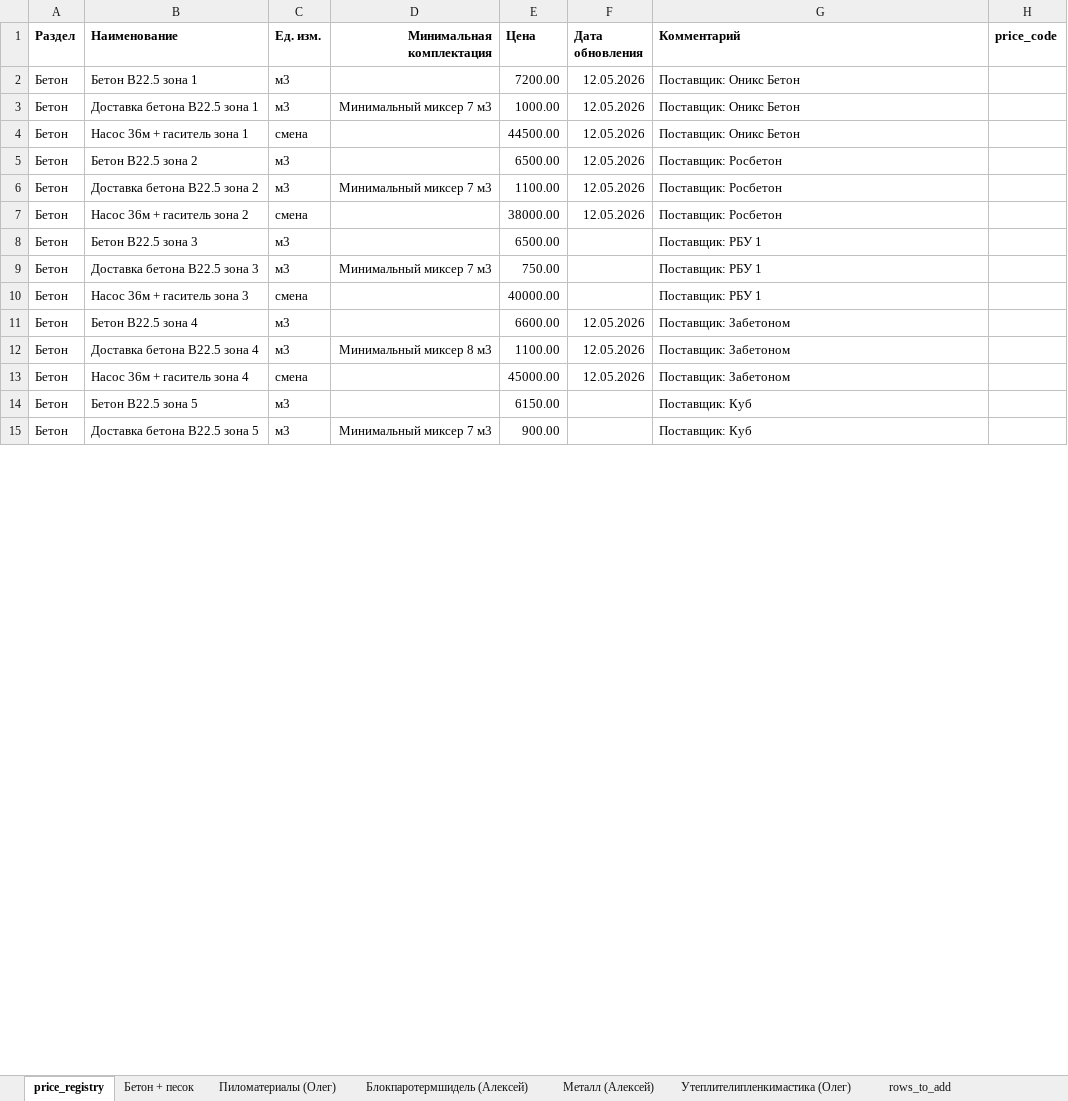
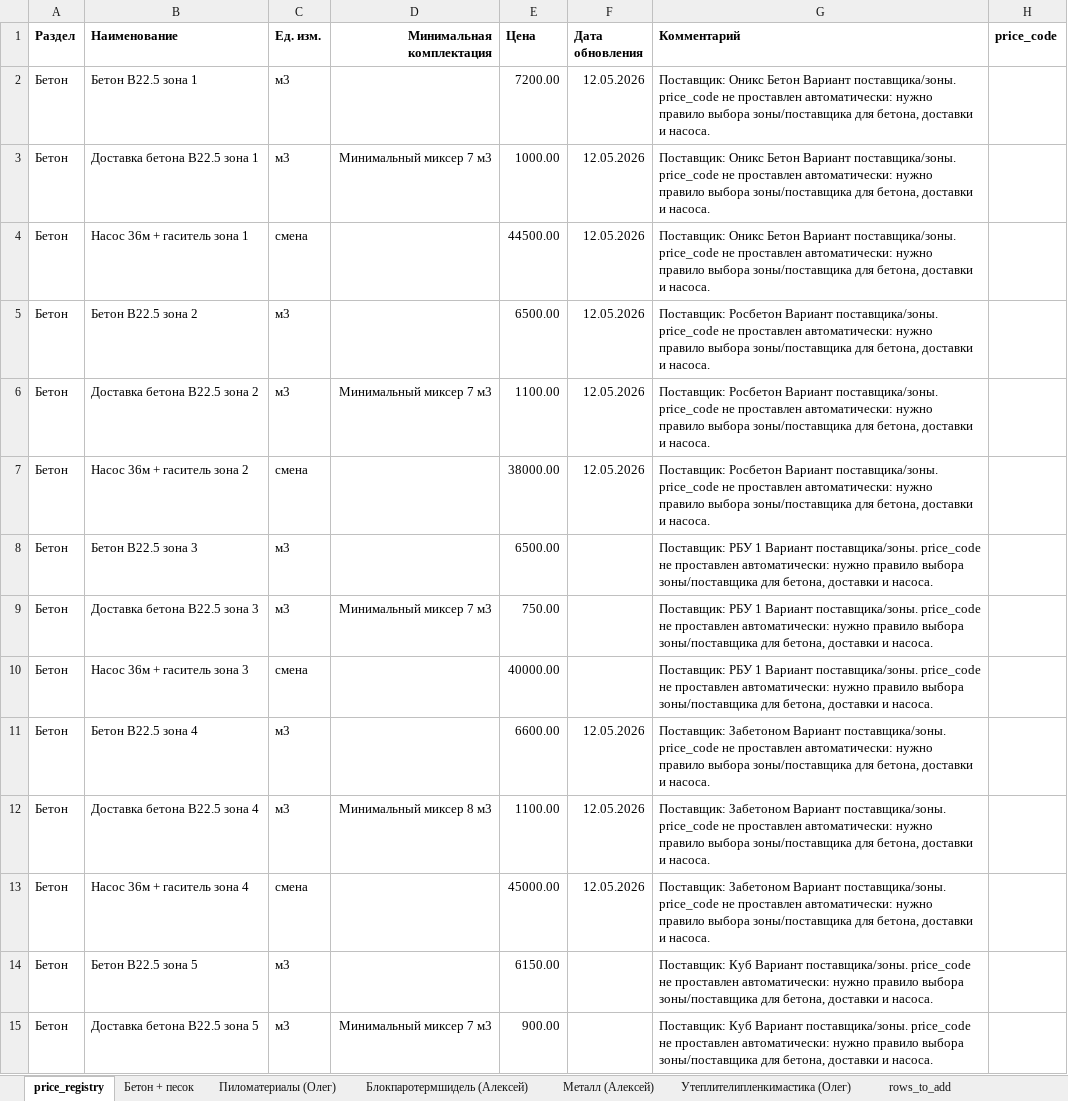
Before and after one commit to Tata-Tiana/ai-estimator-mvp, an Excel workbook: output/price_registry_filled_v3.xlsx, sheet price_registry, drawn as a sheet; only a part is shown; values as stored, in another font and other column widths than the file's, no borders; the diff covers the shown part only; the diff names each change by its address in the sheet, - before the commit and + after, or states it on an @@ line.

```diff
--- a/output/price_registry_filled_v3.xlsx (sheet price_registry)
+++ b/output/price_registry_filled_v3.xlsx (sheet price_registry)
-G2:G4 (Комментарий): …Оникс Бетон
+G2:G4 (Комментарий): …Оникс Бетон Вариант поставщика/зоны. price_code не проставлен автоматически: нужно правило выбора зоны/поставщика для бетона, доставки и насоса.
-G5:G7 (Комментарий): Поставщик: Росбетон
+G5:G7 (Комментарий): Поставщик: Росбетон Вариант поставщика/зоны. price_code не проставлен автоматически: нужно правило выбора зоны/поставщика для бетона, доставки и насоса.
-G8:G10 (Комментарий): …РБУ 1
+G8:G10 (Комментарий): …РБУ 1 Вариант поставщика/зоны. price_code не проставлен автоматически: нужно правило выбора зоны/поставщика для бетона, доставки и насоса.
-G11:G13 (Комментарий): Поставщик: Забетоном
+G11:G13 (Комментарий): Поставщик: Забетоном Вариант поставщика/зоны. price_code не проставлен автоматически: нужно правило выбора зоны/поставщика для бетона, доставки и насоса.
-G14:G15 (Комментарий): Поставщик: Куб
+G14:G15 (Комментарий): Поставщик: Куб Вариант поставщика/зоны. price_code не проставлен автоматически: нужно правило выбора зоны/поставщика для бетона, доставки и насоса.
```
Also changed, not shown: 52 added rows, 1 removed row and 111 edited cells elsewhere in this sheet, 33 other files.
